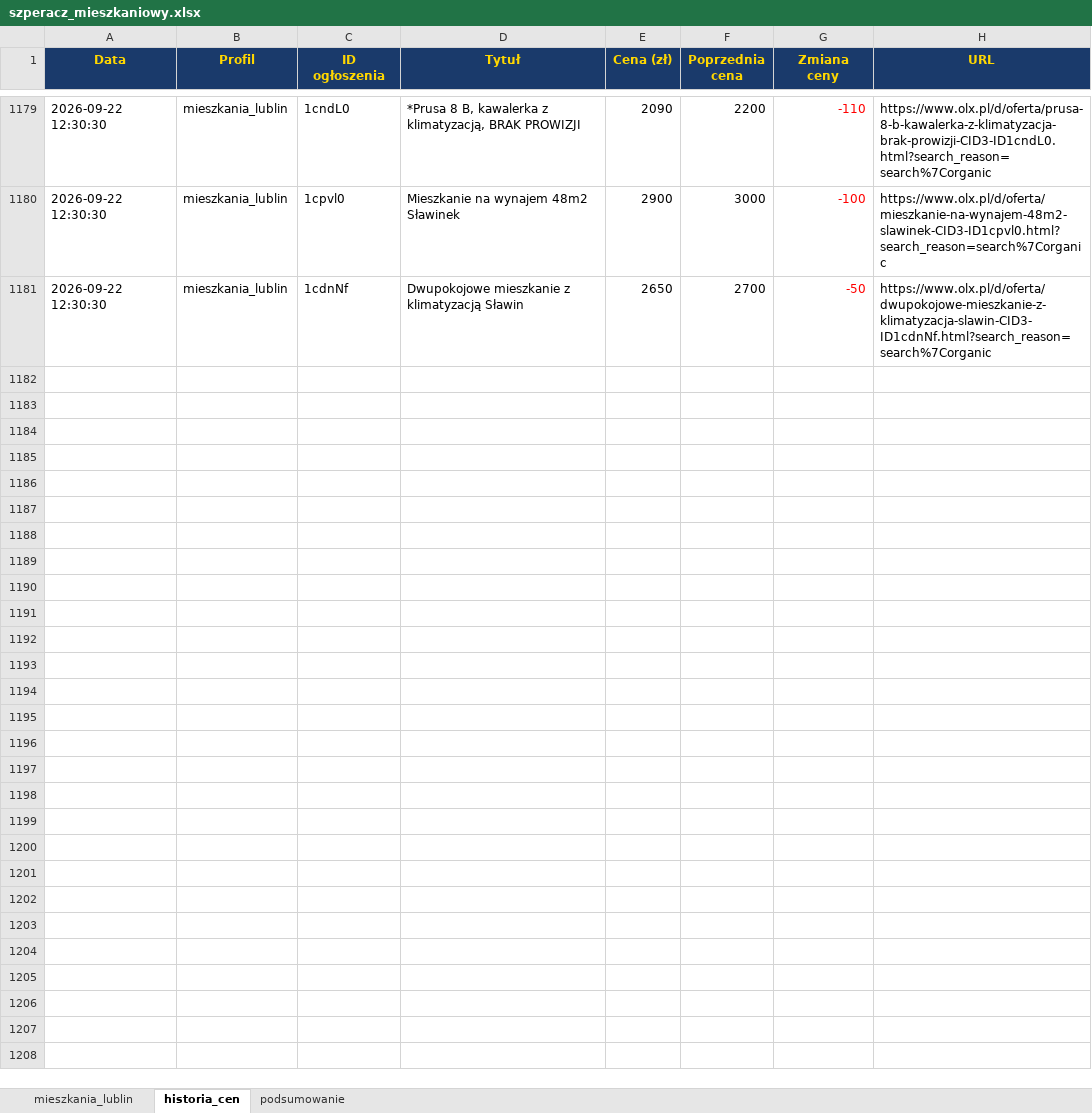
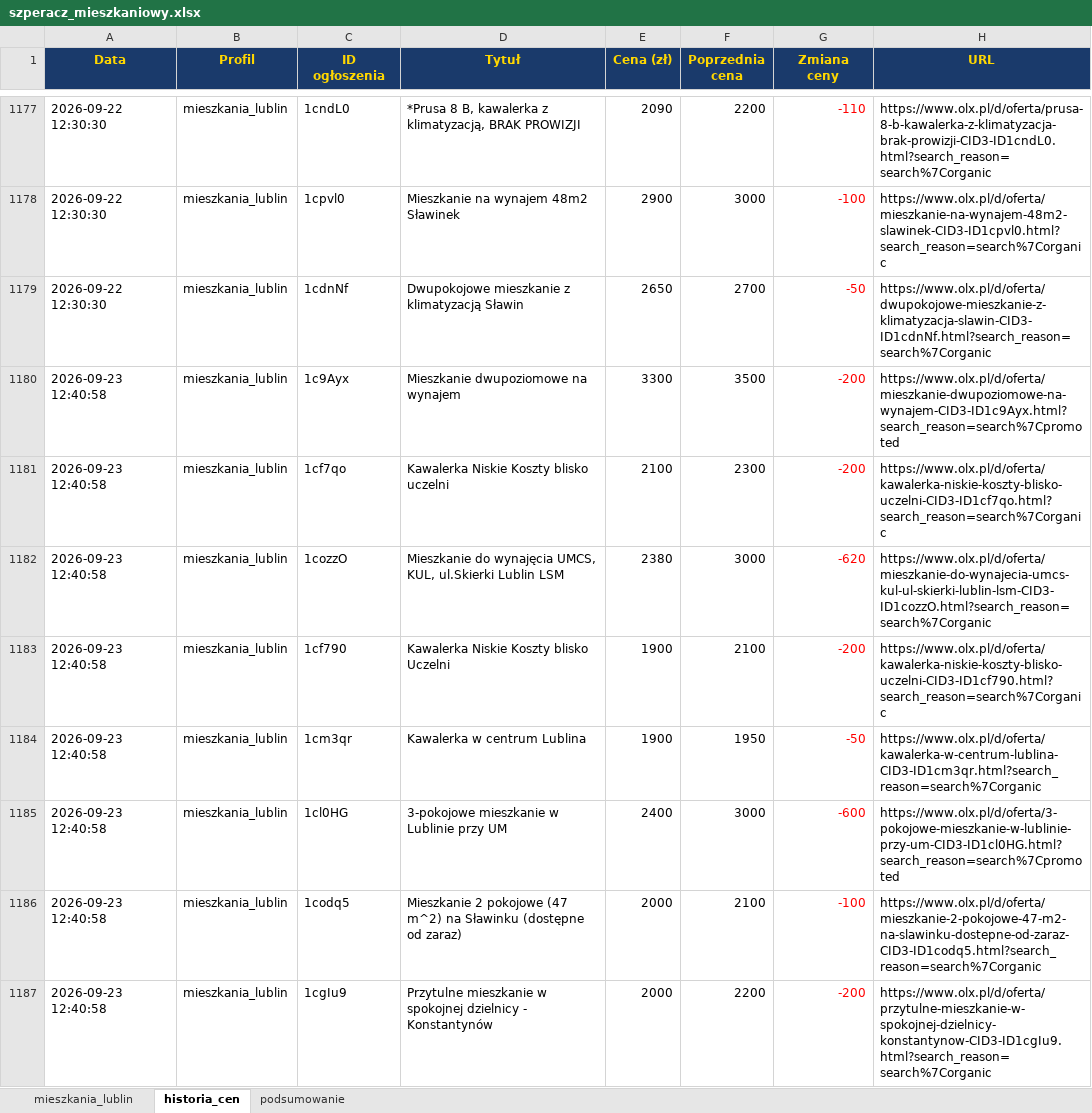
Before and after one commit to Bonaventura-EW/SZPERACZ-MIESZKANIOWY, an Excel workbook: data/szperacz_mieszkaniowy.xlsx, sheet historia_cen, drawn as a sheet; only a part is shown, gaps mark what is left out; values as stored, in another font and other column widths than the file's, no borders; the diff covers the shown part only; the diff names each change by its address in the sheet, - before the commit and + after, or states it on an @@ line.

```diff
--- a/data/szperacz_mieszkaniowy.xlsx (sheet historia_cen)
+++ b/data/szperacz_mieszkaniowy.xlsx (sheet historia_cen)
+row 1180: 2026-09-23 12:40:58 | mieszkania_lublin | 1c9Ayx | Mieszkanie dwupoziomowe na wynajem | 3300 | 3500 | -200 | https://www.olx.pl/d/oferta/mieszkanie-dwupoziomowe-na-wynajem-CID3-ID1c9Ayx.html?search_reason=search%7Cpromoted
+row 1181: 2026-09-23 12:40:58 | mieszkania_lublin | 1cf7qo | Kawalerka Niskie Koszty blisko uczelni | 2100 | 2300 | -200 | https://www.olx.pl/d/oferta/kawalerka-niskie-koszty-blisko-uczelni-CID3-ID1cf7qo.html?search_reason=search%7Corganic
+row 1182: 2026-09-23 12:40:58 | mieszkania_lublin | 1cozzO | Mieszkanie do wynajęcia UMCS, KUL, ul.Skierki Lublin LSM | 2380 | 3000 | -620 | https://www.olx.pl/d/oferta/mieszkanie-do-wynajecia-umcs-kul-ul-skierki-lublin-lsm-CID3-ID1cozzO.html?search_reason=search%7Corganic
+row 1183: 2026-09-23 12:40:58 | mieszkania_lublin | 1cf790 | Kawalerka Niskie Koszty blisko Uczelni | 1900 | 2100 | -200 | https://www.olx.pl/d/oferta/kawalerka-niskie-koszty-blisko-uczelni-CID3-ID1cf790.html?search_reason=search%7Corganic
+row 1184: 2026-09-23 12:40:58 | mieszkania_lublin | 1cm3qr | Kawalerka w centrum Lublina | 1900 | 1950 | -50 | https://www.olx.pl/d/oferta/kawalerka-w-centrum-lublina-CID3-ID1cm3qr.html?search_reason=search%7Corganic
+row 1185: 2026-09-23 12:40:58 | mieszkania_lublin | 1cl0HG | 3-pokojowe mieszkanie w Lublinie przy UM | 2400 | 3000 | -600 | https://www.olx.pl/d/oferta/3-pokojowe-mieszkanie-w-lublinie-przy-um-CID3-ID1cl0HG.html?search_reason=search%7Cpromoted
+row 1186: 2026-09-23 12:40:58 | mieszkania_lublin | 1codq5 | Mieszkanie 2 pokojowe (47 m^2) na Sławinku (dostępne od zaraz) | 2000 | 2100 | -100 | https://www.olx.pl/d/oferta/mieszkanie-2-pokojowe-47-m2-na-slawinku-dostepne-od-zaraz-CID3-ID1codq5.html?search_reason=search%7Corganic
+row 1187: 2026-09-23 12:40:58 | mieszkania_lublin | 1cgIu9 | Przytulne mieszkanie w spokojnej dzielnicy - Konstantynów | 2000 | 2200 | -200 | https://www.olx.pl/d/oferta/przytulne-mieszkanie-w-spokojnej-dzielnicy-konstantynow-CID3-ID1cgIu9.html?search_reason=search%7Corganic
```
Also changed, not shown: 14 added rows, 8 removed rows and 95 edited cells elsewhere in this sheet, sheet mieszkania_lublin, sheet podsumowanie, 4 other files.
